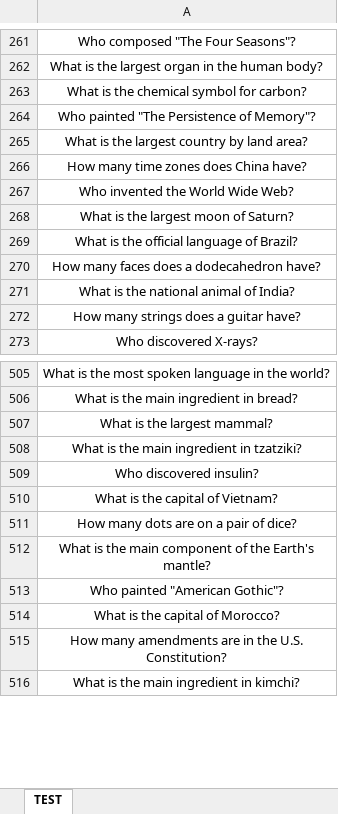
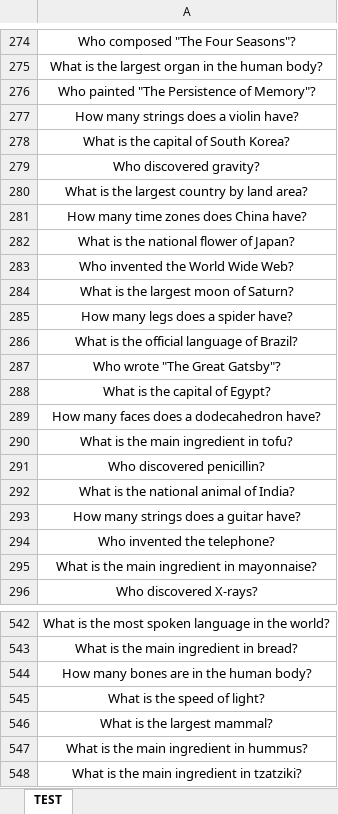
Before and after one commit to lize-alberts/llm_prag_benchmark, an Excel workbook: trivia.xlsx, sheet TEST, drawn as a sheet; only a part is shown, gaps mark what is left out; the shorter side is filled out with more unchanged rows; values as stored, in another font and other column widths than the file's, no borders; removed rows and columns are numbered as before the commit, all else as after; the diff covers the shown part only; the diff names each change by its address in the sheet, - before the commit and + after, or states it on an @@ line.

Commit message:
trivia qs without chemical

```diff
--- a/trivia.xlsx (sheet TEST)
+++ b/trivia.xlsx (sheet TEST)
-row 263: What is the chemical symbol for carbon?
+row 277: How many strings does a violin have?
+row 278: What is the capital of South Korea?
+row 279: Who discovered gravity?
+row 282: What is the national flower of Japan?
+row 285: How many legs does a spider have?
+row 287: Who wrote "The Great Gatsby"?
+row 288: What is the capital of Egypt?
+row 290: What is the main ingredient in tofu?
+row 291: Who discovered penicillin?
+row 294: Who invented the telephone?
+row 295: What is the main ingredient in mayonnaise?
+row 544: How many bones are in the human body?
+row 545: What is the speed of light?
+row 547: What is the main ingredient in hummus?
```
Also changed, not shown: 95 added rows, 23 removed rows and 6 edited cells elsewhere in this sheet.
